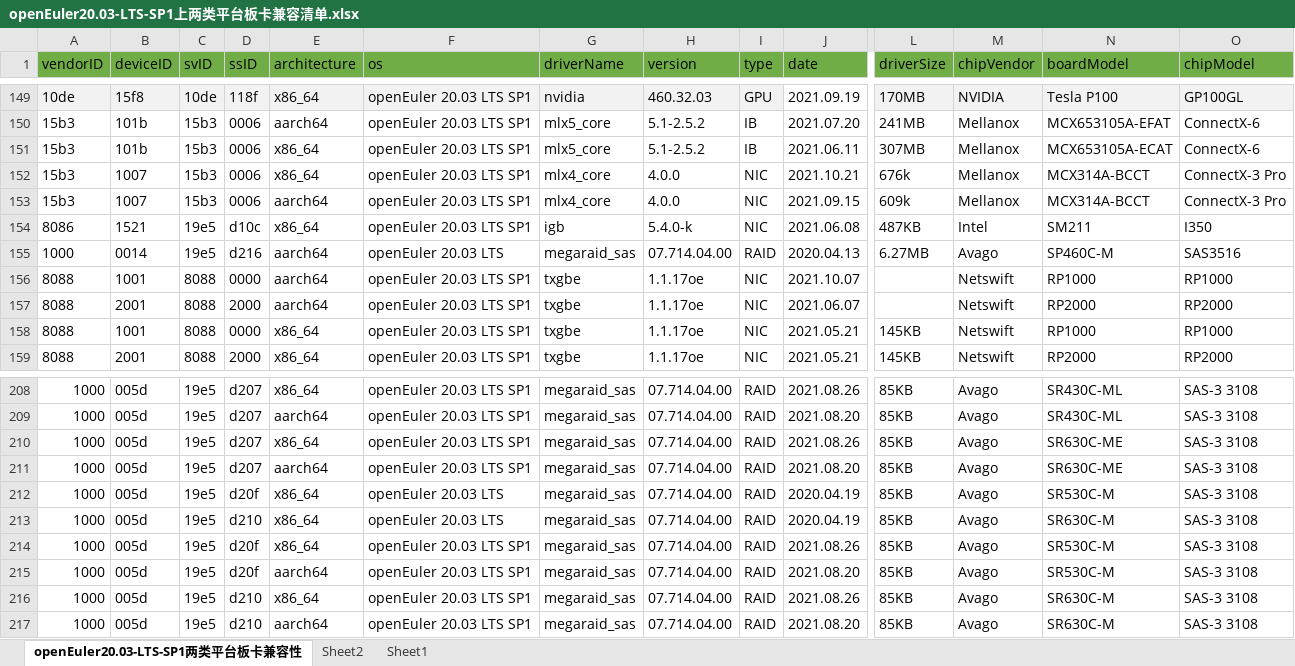
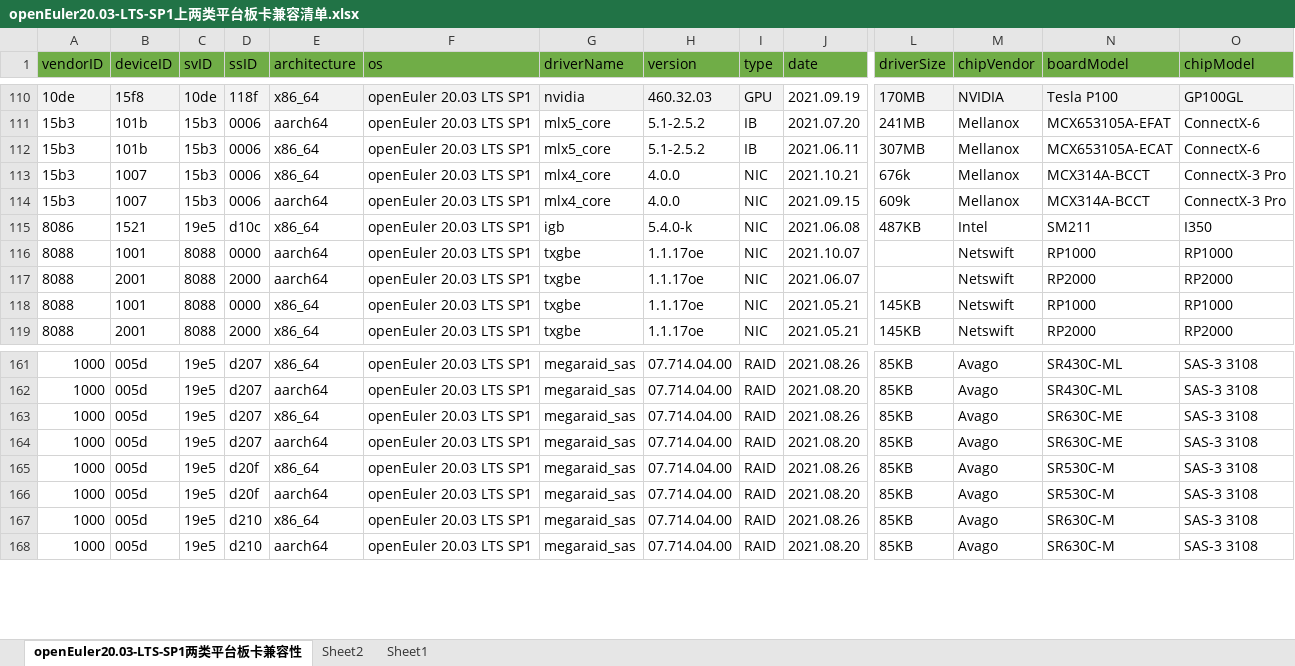
Before and after one commit to openeuler-mirror/website-v2, an Excel workbook: data/compatibility/openEuler20.03-LTS-SP1上两类平台板卡兼容清单.xlsx, sheet openEuler20.03-LTS-SP1两类平台板卡兼容性, drawn as a sheet; only a part is shown, gaps mark what is left out; values as stored, in another font and other column widths than the file's, no borders; rows hold the shown columns only; the diff covers the shown part only; the diff names each change by its address in the sheet, - before the commit and + after, or states it on an @@ line.

```diff
--- a/data/compatibility/openEuler20.03-LTS-SP1上两类平台板卡兼容清单.xlsx (sheet openEuler20.03-LTS-SP1两类平台板卡兼容性)
+++ b/data/compatibility/openEuler20.03-LTS-SP1上两类平台板卡兼容清单.xlsx (sheet openEuler20.03-LTS-SP1两类平台板卡兼容性)
-row 155: 1000 | 0014 | 19e5 | d216 | aarch64 | openEuler 20.03 LTS | megaraid_sas | 07.714.04.00 | RAID | 2020.04.13 | 6.27MB | Avago | SP460C-M | SAS3516
-row 212: 1000 | 005d | 19e5 | d20f | x86_64 | openEuler 20.03 LTS | megaraid_sas | 07.714.04.00 | RAID | 2020.04.19 | 85KB | Avago | SR530C-M | SAS-3 3108
-row 213: 1000 | 005d | 19e5 | d210 | x86_64 | openEuler 20.03 LTS | megaraid_sas | 07.714.04.00 | RAID | 2020.04.19 | 85KB | Avago | SR630C-M | SAS-3 3108
```
Also changed, not shown: 46 removed rows and 8 edited cells elsewhere in this sheet, data/compatibility/openEuler20.03-LTS-SP3上两类平台板卡兼容清单.xlsx, 3 other files.
